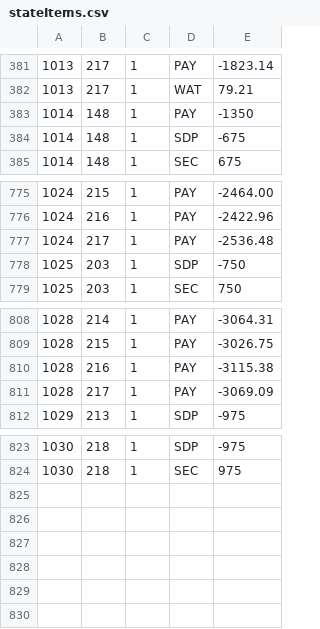
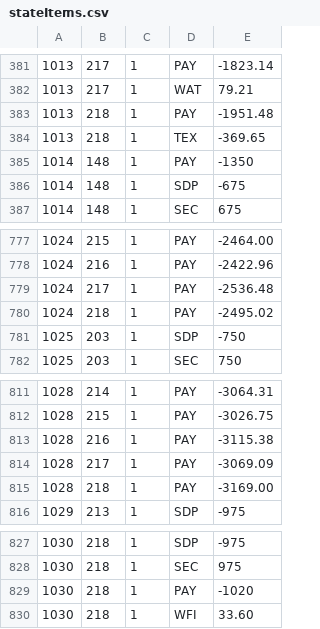
Before and after one commit to feideini/rbills, a CSV file: stateItems.csv, drawn as a sheet; only a part is shown, gaps mark what is left out.

```diff
--- a/stateItems.csv
+++ b/stateItems.csv
@@ -382,2 +382,4 @@
 1013,217,1,WAT,79.21
+1013,218,1,PAY,-1951.48
+1013,218,1,TEX,-369.65
 1014,148,1,PAY,-1350
@@ -777,2 +779,3 @@
 1024,217,1,PAY,-2536.48
+1024,218,1,PAY,-2495.02
 1025,203,1,SDP,-750
@@ -811,2 +814,3 @@
 1028,217,1,PAY,-3069.09
+1028,218,1,PAY,-3169.00
 1029,213,1,SDP,-975
@@ -824 +828,3 @@
 1030,218,1,SEC,975
+1030,218,1,PAY,-1020
+1030,218,1,WFI,33.60
```
Also changed, not shown: payments.csv, sbills.csv, 2 other files.
